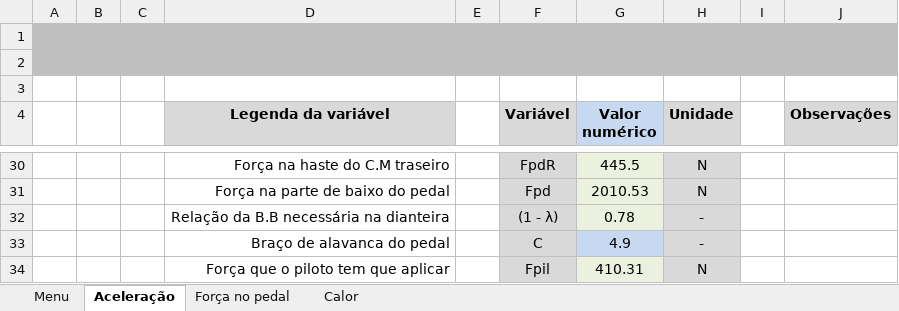
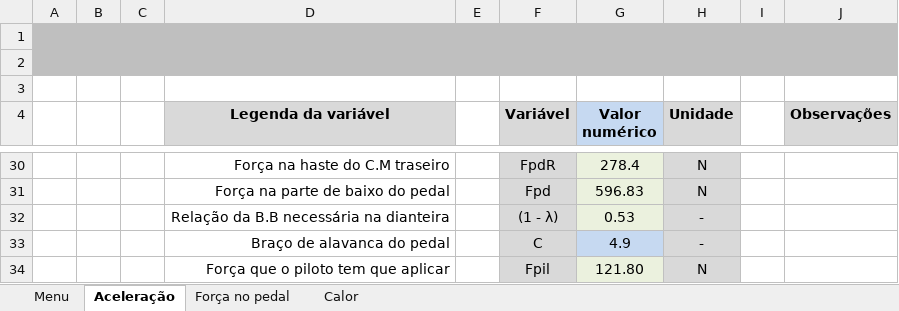
Before and after one commit to FelipeRMAlves/TCC, an Excel workbook: materiais/02) Planilhas/Calculadora Freios - Felipe.xlsx, sheet Aceleração, drawn as a sheet; only a part is shown, gaps mark what is left out; values as stored, in another font and other column widths than the file's, no borders; charts and pictures not drawn; the diff covers the shown part only; the diff names each change by its address in the sheet, - before the commit and + after, or states it on an @@ line.

```diff
--- a/materiais/02) Planilhas/Calculadora Freios - Felipe.xlsx (sheet Aceleração)
+++ b/materiais/02) Planilhas/Calculadora Freios - Felipe.xlsx (sheet Aceleração)
-G30 (Valor numérico): 445.5
+G30 (Valor numérico): 278.4
-G31 (Valor numérico): 2010.53
+G31 (Valor numérico): 596.83
-G32 (Valor numérico): 0.78
+G32 (Valor numérico): 0.53
-G34 (Valor numérico): 410.31
+G34 (Valor numérico): 121.80
```
Also changed, not shown: 13 edited cells elsewhere in this sheet, sheet Calor, sheet Força no pedal, formulas that keep their value, materiais/02) Planilhas/Resultados_finais.xlsm, 11 other files.
